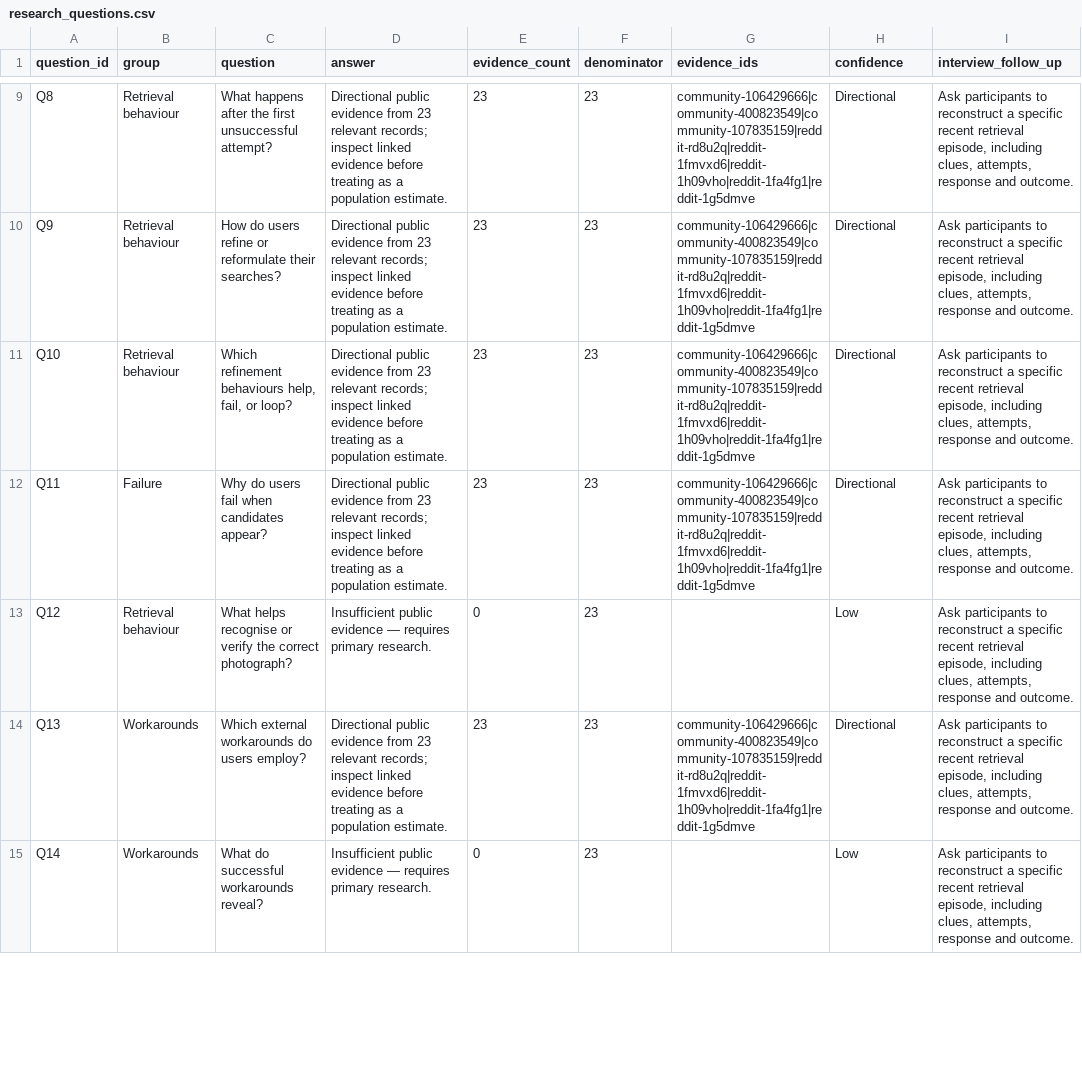
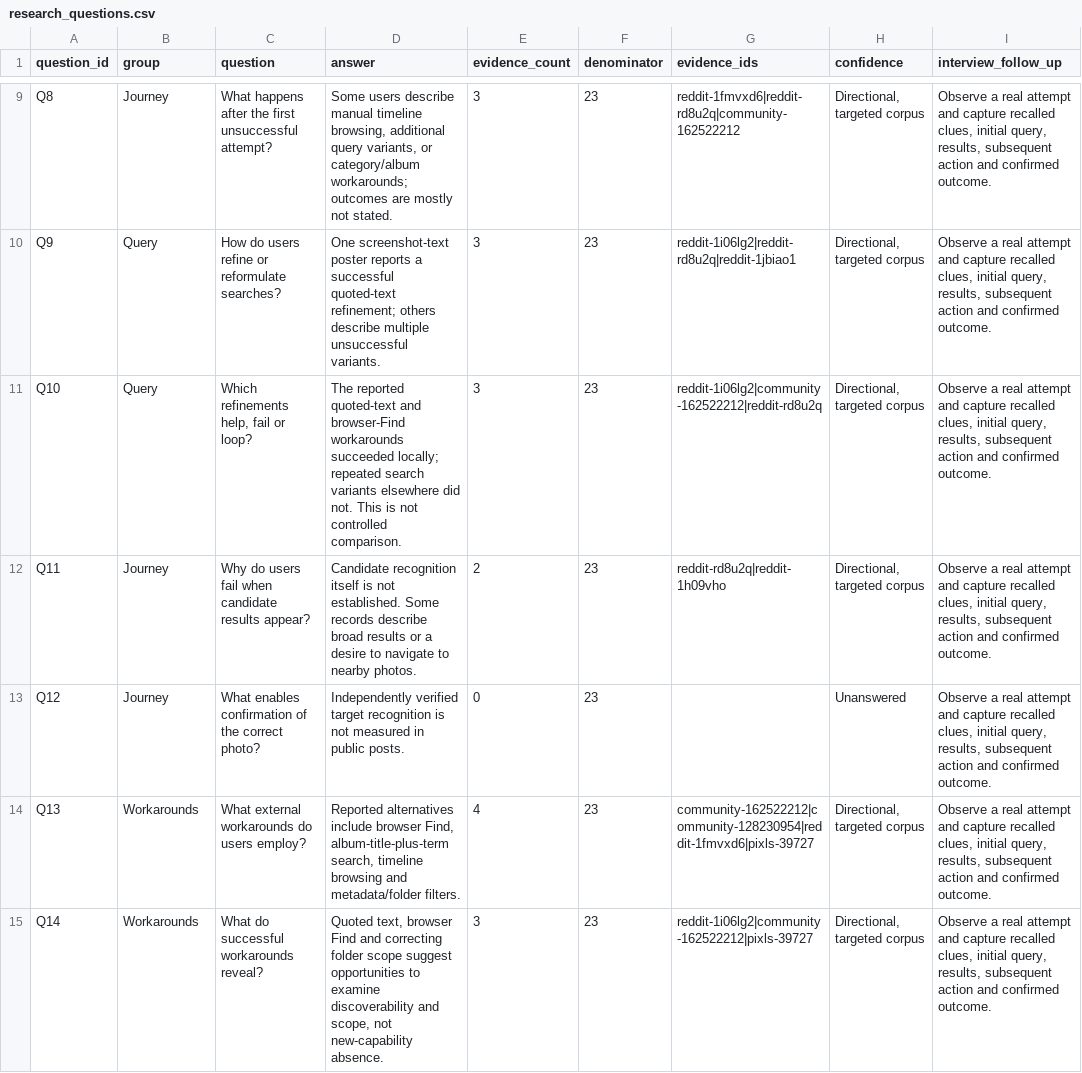
Before and after one commit to vishnuuu07/RECALL-ATLAS, a CSV file: outputs/research_questions.csv, drawn as a sheet; only a part is shown, gaps mark what is left out; the diff covers the shown part only; the diff names each change by its address in the sheet, - before the commit and + after, or states it on an @@ line.

```diff
--- a/outputs/research_questions.csv
+++ b/outputs/research_questions.csv
-B9 (group): Retrieval behaviour
+B9 (group): Journey
-D9 (answer): Directional public evidence from 23 relevant records; inspect linked evidence before treating as a population estimate.
+D9 (answer): Some users describe manual timeline browsing, additional query variants, or category/album workarounds; outcomes are mostly not stated.
-E9:E11 (evidence_count): 23
+E9:E11 (evidence_count): 3
-G9 (evidence_ids): community-106429666|community-400823549|community-107835159|reddit-rd8u2q|reddit-1fmvxd6|reddit-1h09vho|reddit-1fa4fg1|reddit-1g5dmve
+G9 (evidence_ids): reddit-1fmvxd6|reddit-rd8u2q|community-162522212
-H9:H12 (confidence): Directional
+H9:H12 (confidence): Directional, targeted corpus
-I9:I15 (interview_follow_up): Ask participants to reconstruct a specific recent retrieval episode, including clues, attempts, response and outcome.
+I9:I15 (interview_follow_up): Observe a real attempt and capture recalled clues, initial query, results, subsequent action and confirmed outcome.
-B10:B11 (group): Retrieval behaviour
+B10:B11 (group): Query
-C10 (question): …or reformulate their searches?
+C10 (question): …or reformulate searches?
-D10 (answer): Directional public evidence from 23 relevant records; inspect linked evidence before treating as a population estimate.
+D10 (answer): One screenshot-text poster reports a successful quoted-text refinement; others describe multiple unsuccessful variants.
-G10 (evidence_ids): community-106429666|community-400823549|community-107835159|reddit-rd8u2q|reddit-1fmvxd6|reddit-1h09vho|reddit-1fa4fg1|reddit-1g5dmve
+G10 (evidence_ids): reddit-1i06lg2|reddit-rd8u2q|reddit-1jbiao1
-C11 (question): Which refinement behaviours help, fail, or loop?
+C11 (question): Which refinements help, fail or loop?
-D11 (answer): Directional public evidence from 23 relevant records; inspect linked evidence before treating as a population estimate.
+D11 (answer): The reported quoted-text and browser-Find workarounds succeeded locally; repeated search variants elsewhere did not. This is not controlled comparison.
-G11 (evidence_ids): community-106429666|community-400823549|community-107835159|reddit-rd8u2q|reddit-1fmvxd6|reddit-1h09vho|reddit-1fa4fg1|reddit-1g5dmve
+G11 (evidence_ids): reddit-1i06lg2|community-162522212|reddit-rd8u2q
-B12 (group): Failure
+B12 (group): Journey
-C12 (question): Why do users fail when candidates appear?
+C12 (question): Why do users fail when candidate results appear?
-D12 (answer): Directional public evidence from 23 relevant records; inspect linked evidence before treating as a population estimate.
+D12 (answer): Candidate recognition itself is not established. Some records describe broad results or a desire to navigate to nearby photos.
-E12 (evidence_count): 23
+E12 (evidence_count): 2
-G12 (evidence_ids): community-106429666|community-400823549|community-107835159|reddit-rd8u2q|reddit-1fmvxd6|reddit-1h09vho|reddit-1fa4fg1|reddit-1g5dmve
+G12 (evidence_ids): reddit-rd8u2q|reddit-1h09vho
-B13 (group): Retrieval behaviour
+B13 (group): Journey
-C13 (question): What helps recognise or verify the correct photograph?
+C13 (question): What enables confirmation of the correct photo?
-D13 (answer): Insufficient public evidence — requires primary research.
+D13 (answer): Independently verified target recognition is not measured in public posts.
-H13 (confidence): Low
+H13 (confidence): Unanswered
-C14 (question): Which external workarounds do users employ?
+C14 (question): What external workarounds do users employ?
-D14 (answer): Directional public evidence from 23 relevant records; inspect linked evidence before treating as a population estimate.
+D14 (answer): Reported alternatives include browser Find, album-title-plus-term search, timeline browsing and metadata/folder filters.
-E14 (evidence_count): 23
+E14 (evidence_count): 4
-G14 (evidence_ids): community-106429666|community-400823549|community-107835159|reddit-rd8u2q|reddit-1fmvxd6|reddit-1h09vho|reddit-1fa4fg1|reddit-1g5dmve
+G14 (evidence_ids): community-162522212|community-128230954|reddit-1fmvxd6|pixls-39727
-H14 (confidence): Directional
+H14 (confidence): Directional, targeted corpus
-D15 (answer): Insufficient public evidence — requires primary research.
+D15 (answer): Quoted text, browser Find and correcting folder scope suggest opportunities to examine discoverability and scope, not new-capability absence.
-E15 (evidence_count): 0
+E15 (evidence_count): 3
-G15 (evidence_ids): (empty)
+G15 (evidence_ids): reddit-1i06lg2|community-162522212|pixls-39727
-H15 (confidence): Low
+H15 (confidence): Directional, targeted corpus
```
Also changed, not shown: 94 edited cells elsewhere in this file, outputs/findings.csv, outputs/hypothesis_matrix.csv, 20 other files.
